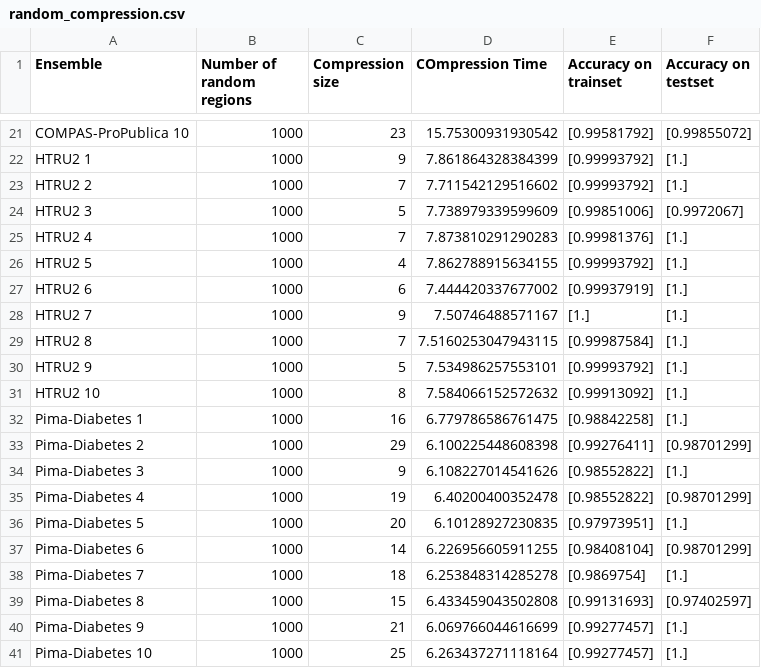
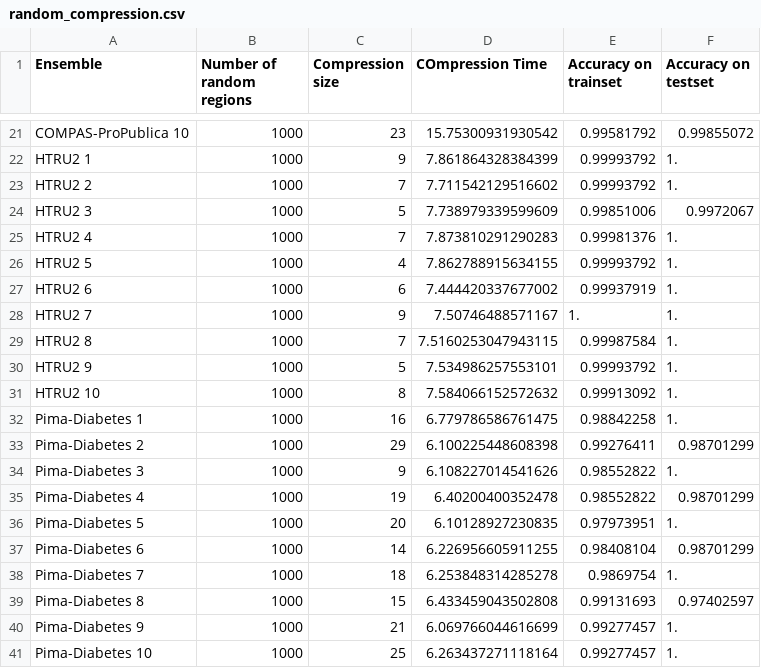
Before and after one commit to Idriss-Malek/RFC, a CSV file: results/random_compression.csv, drawn as a sheet; only a part is shown, gaps mark what is left out; the diff covers the shown part only; the diff names each change by its address in the sheet, - before the commit and + after, or states it on an @@ line.

```diff
--- a/results/random_compression.csv
+++ b/results/random_compression.csv
-E21 (Accuracy on trainset): [0.99581792]
+E21 (Accuracy on trainset): 0.99581792
-F21 (Accuracy on testset): [0.99855072]
+F21 (Accuracy on testset): 0.99855072
-E22:E23 (Accuracy on trainset): [0.99993792]
+E22:E23 (Accuracy on trainset): 0.99993792
-F22:F23 (Accuracy on testset): [1.]
+F22:F23 (Accuracy on testset): 1.
-E24 (Accuracy on trainset): [0.99851006]
+E24 (Accuracy on trainset): 0.99851006
-F24 (Accuracy on testset): [0.9972067]
+F24 (Accuracy on testset): 0.9972067
-E25 (Accuracy on trainset): [0.99981376]
+E25 (Accuracy on trainset): 0.99981376
-F25:F32 (Accuracy on testset): [1.]
+F25:F32 (Accuracy on testset): 1.
-E26 (Accuracy on trainset): [0.99993792]
+E26 (Accuracy on trainset): 0.99993792
-E27 (Accuracy on trainset): [0.99937919]
+E27 (Accuracy on trainset): 0.99937919
-E28 (Accuracy on trainset): [1.]
+E28 (Accuracy on trainset): 1.
-E29 (Accuracy on trainset): [0.99987584]
+E29 (Accuracy on trainset): 0.99987584
-E30 (Accuracy on trainset): [0.99993792]
+E30 (Accuracy on trainset): 0.99993792
-E31 (Accuracy on trainset): [0.99913092]
+E31 (Accuracy on trainset): 0.99913092
-E32 (Accuracy on trainset): [0.98842258]
+E32 (Accuracy on trainset): 0.98842258
-E33 (Accuracy on trainset): [0.99276411]
+E33 (Accuracy on trainset): 0.99276411
-F33 (Accuracy on testset): [0.98701299]
+F33 (Accuracy on testset): 0.98701299
-E34:E35 (Accuracy on trainset): [0.98552822]
+E34:E35 (Accuracy on trainset): 0.98552822
-F34 (Accuracy on testset): [1.]
+F34 (Accuracy on testset): 1.
-F35 (Accuracy on testset): [0.98701299]
+F35 (Accuracy on testset): 0.98701299
-E36 (Accuracy on trainset): [0.97973951]
+E36 (Accuracy on trainset): 0.97973951
-F36 (Accuracy on testset): [1.]
+F36 (Accuracy on testset): 1.
-E37 (Accuracy on trainset): [0.98408104]
+E37 (Accuracy on trainset): 0.98408104
-F37 (Accuracy on testset): [0.98701299]
+F37 (Accuracy on testset): 0.98701299
-E38 (Accuracy on trainset): [0.9869754]
+E38 (Accuracy on trainset): 0.9869754
-F38 (Accuracy on testset): [1.]
+F38 (Accuracy on testset): 1.
-E39 (Accuracy on trainset): [0.99131693]
+E39 (Accuracy on trainset): 0.99131693
-F39 (Accuracy on testset): [0.97402597]
+F39 (Accuracy on testset): 0.97402597
-E40:E41 (Accuracy on trainset): [0.99277457]
+E40:E41 (Accuracy on trainset): 0.99277457
-F40:F41 (Accuracy on testset): [1.]
+F40:F41 (Accuracy on testset): 1.
```
Also changed, not shown: 38 edited cells elsewhere in this file.
